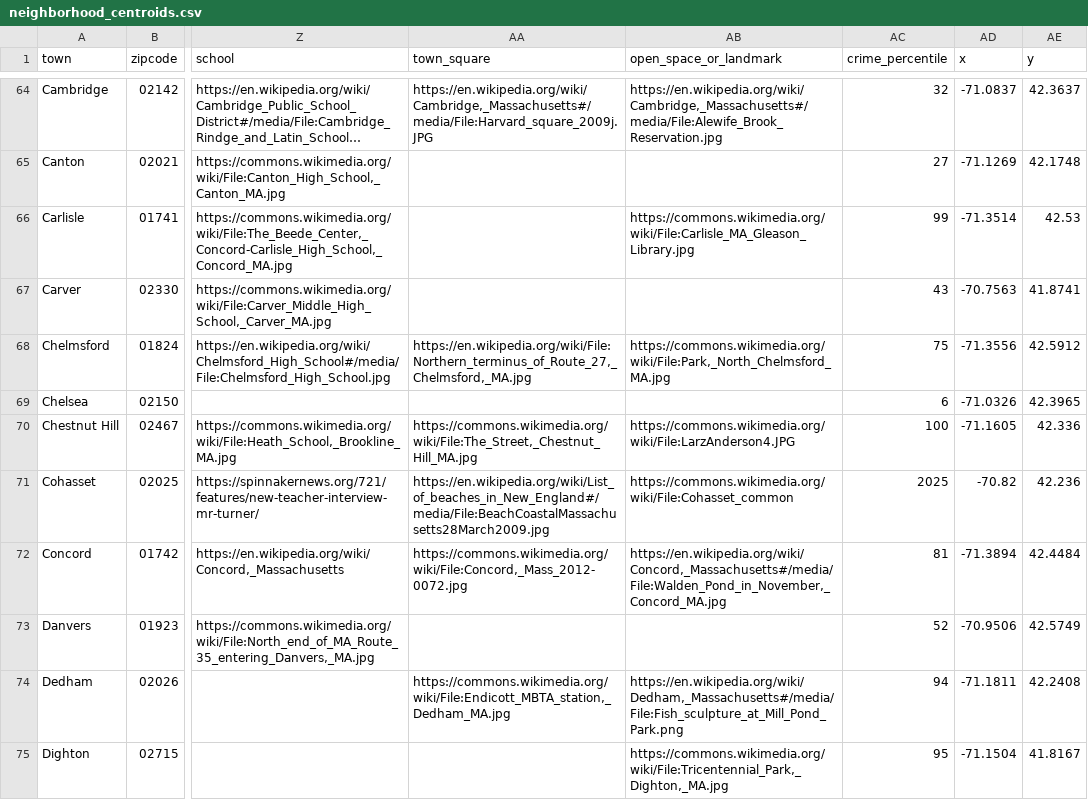
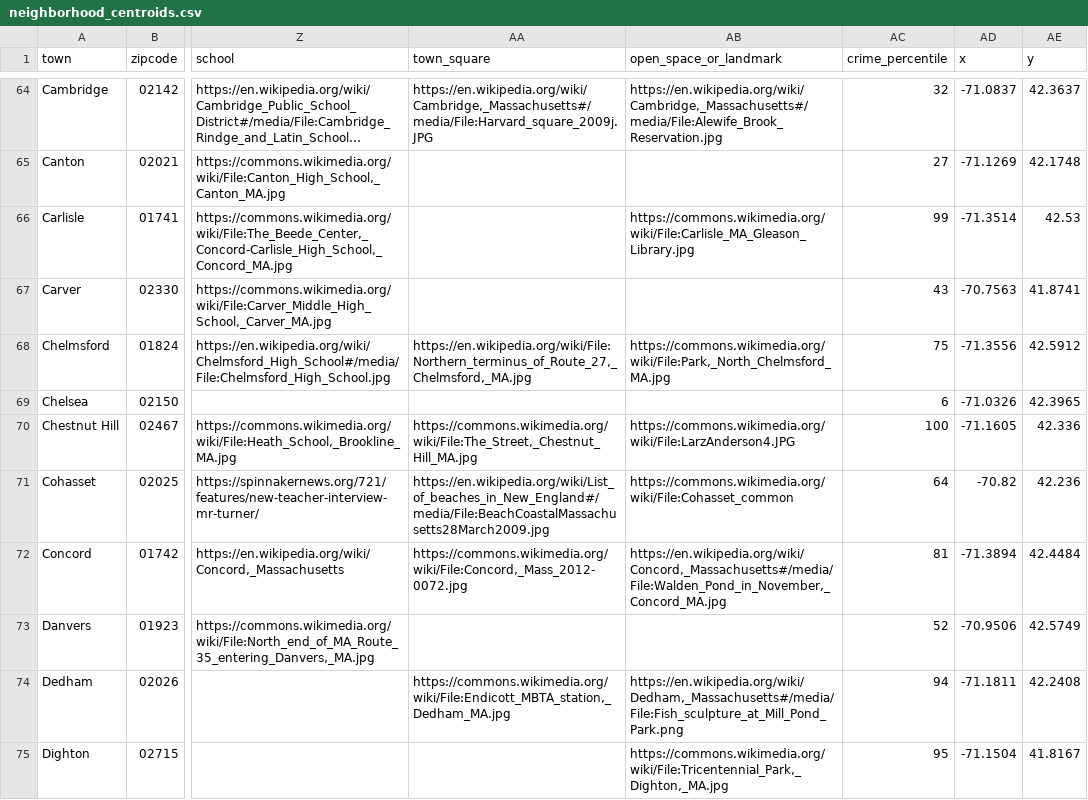
Before and after one commit to azavea/echo-locator, a CSV file: neighborhood_data/neighborhood_centroids.csv, drawn as a sheet; only a part is shown, gaps mark what is left out; long unchanged cells end in …; the diff names each change by its address in the sheet, - before the commit and + after, or states it on an @@ line.

Commit message:
Update data to fix one row
Fix crime percentage for zip code 02025 (Cohasset).

```diff
--- a/neighborhood_data/neighborhood_centroids.csv
+++ b/neighborhood_data/neighborhood_centroids.csv
-AC71 (crime_percentile): 2025
+AC71 (crime_percentile): 64
```
Also changed, not shown: neighborhood_data/neighborhood_centroids_descriptions.csv, neighborhood_data/neighborhoods.csv, 1 other file.
